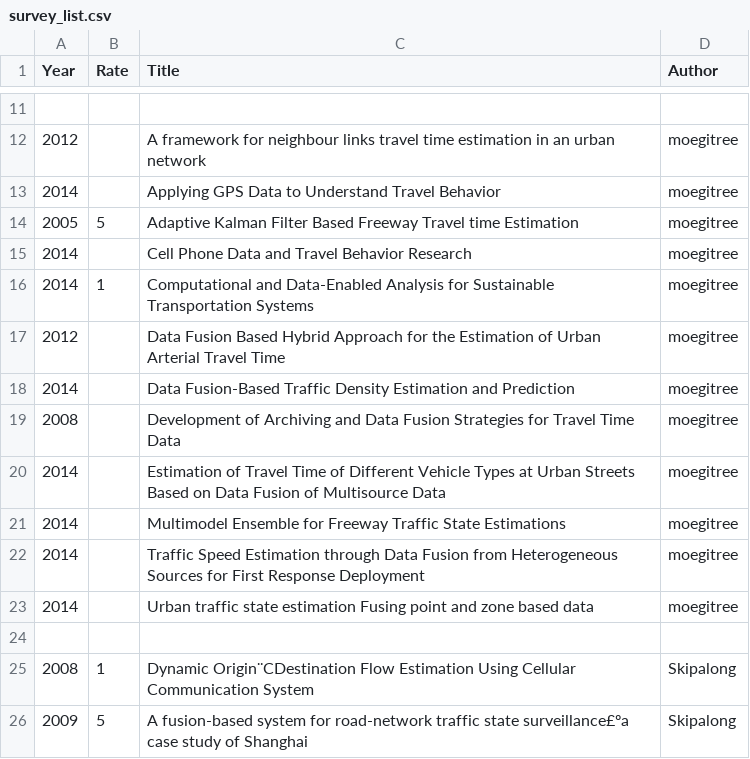
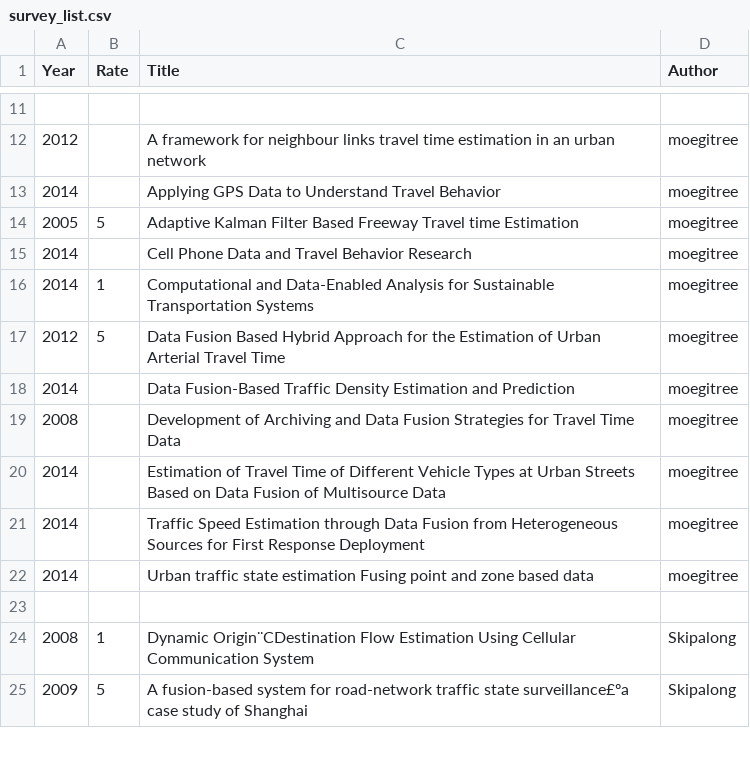
Before and after one commit to Saber1992/avip_ITS, a CSV file: survey_list.csv, drawn as a sheet; only a part is shown, gaps mark what is left out.

Commit message:
Delete one paper from moegitree

```diff
--- a/survey_list.csv
+++ b/survey_list.csv
@@ -16,3 +16,3 @@ Year,Rate,Title,Author
 2014,1,Computational and Data-Enabled Analysis for Sustainable Transportation Systems,moegitree
-2012,,Data Fusion Based Hybrid Approach for the Estimation of Urban Arterial Travel Time,moegitree
+2012,5,Data Fusion Based Hybrid Approach for the Estimation of Urban Arterial Travel Time,moegitree
 2014,,Data Fusion-Based Traffic Density Estimation and Prediction,moegitree
@@ -20,3 +20,2 @@ Year,Rate,Title,Author
 2014,,Estimation of Travel Time of Different Vehicle Types at Urban Streets Based on Data Fusion of Multisource Data,moegitree
-2014,,Multimodel Ensemble for Freeway Traffic State Estimations,moegitree
 2014,,Traffic Speed Estimation through Data Fusion from Heterogeneous Sources for First Response Deployment,moegitree
```
